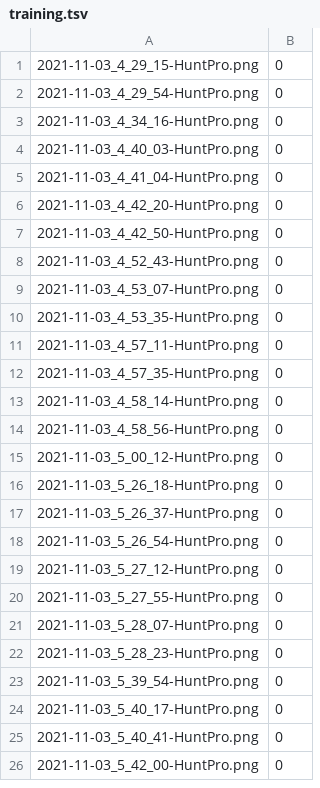
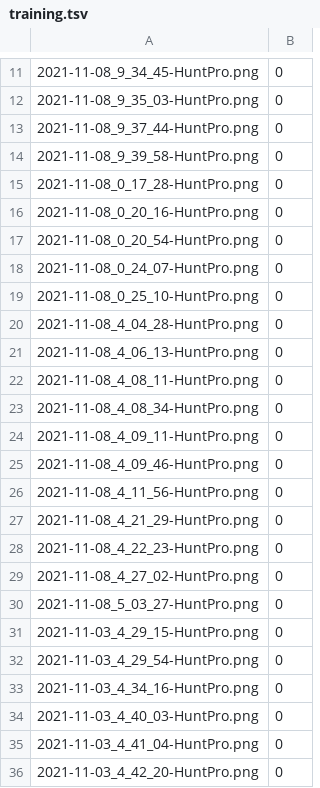
Before and after one commit to walker-121g/HPImgClassification, a TSV file: Assets/training.tsv, drawn as a sheet; only a part is shown, gaps mark what is left out; the shorter side is filled out with more unchanged rows; the diff covers the shown part only; the diff names each change by its address in the sheet, - before the commit and + after, or states it on an @@ line.

```diff
--- a/Assets/training.tsv
+++ b/Assets/training.tsv
+row 11: 2021-11-08_9_34_45-HuntPro.png | 0
+row 12: 2021-11-08_9_35_03-HuntPro.png | 0
+row 13: 2021-11-08_9_37_44-HuntPro.png | 0
+row 14: 2021-11-08_9_39_58-HuntPro.png | 0
+row 15: 2021-11-08_0_17_28-HuntPro.png | 0
+row 16: 2021-11-08_0_20_16-HuntPro.png | 0
+row 17: 2021-11-08_0_20_54-HuntPro.png | 0
+row 18: 2021-11-08_0_24_07-HuntPro.png | 0
+row 19: 2021-11-08_0_25_10-HuntPro.png | 0
+row 20: 2021-11-08_4_04_28-HuntPro.png | 0
+row 21: 2021-11-08_4_06_13-HuntPro.png | 0
+row 22: 2021-11-08_4_08_11-HuntPro.png | 0
+row 23: 2021-11-08_4_08_34-HuntPro.png | 0
+row 24: 2021-11-08_4_09_11-HuntPro.png | 0
+row 25: 2021-11-08_4_09_46-HuntPro.png | 0
+row 26: 2021-11-08_4_11_56-HuntPro.png | 0
+row 27: 2021-11-08_4_21_29-HuntPro.png | 0
+row 28: 2021-11-08_4_22_23-HuntPro.png | 0
+row 29: 2021-11-08_4_27_02-HuntPro.png | 0
+row 30: 2021-11-08_5_03_27-HuntPro.png | 0
```
Also changed, not shown: 10 added rows elsewhere in this file, Assets/temp.tsv.
